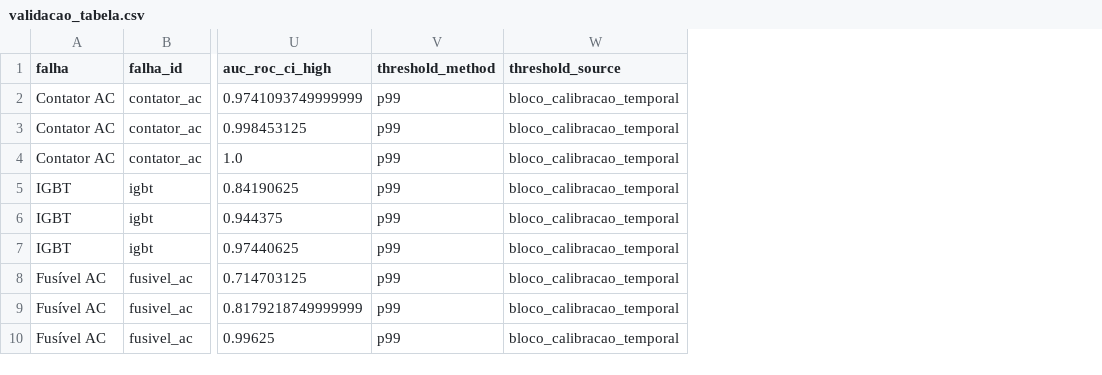
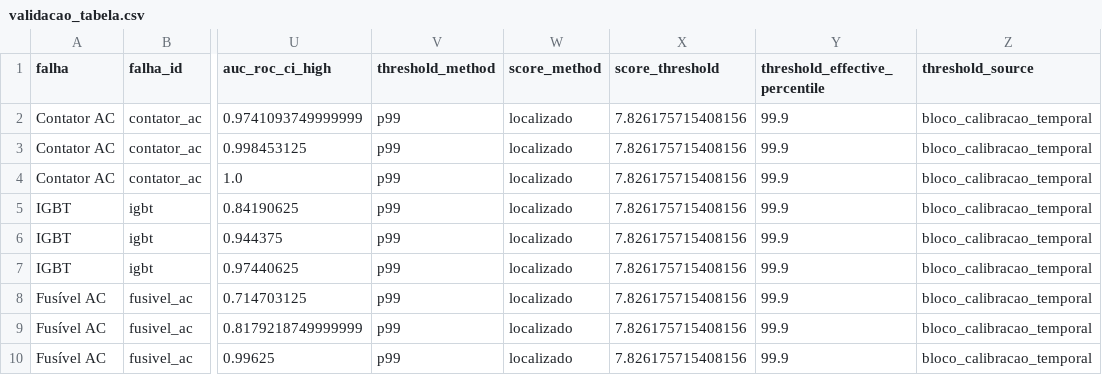
Before and after one commit to TheMagicIAn-creator/mestrado-utfpr, a CSV file: resultados/autoencoder/validacao_tabela.csv, drawn as a sheet; only a part is shown, gaps mark what is left out; the diff names each change by its address in the sheet, - before the commit and + after, or states it on an @@ line.

```diff
--- a/resultados/autoencoder/validacao_tabela.csv
+++ b/resultados/autoencoder/validacao_tabela.csv
+column W (score_method), rows 2-10: all localizado
+column X (score_threshold), rows 2-10: all 7.826175715408156
+column Y (threshold_effective_percentile), rows 2-10: all 99.9
```
Also changed, not shown: 13 other files.
